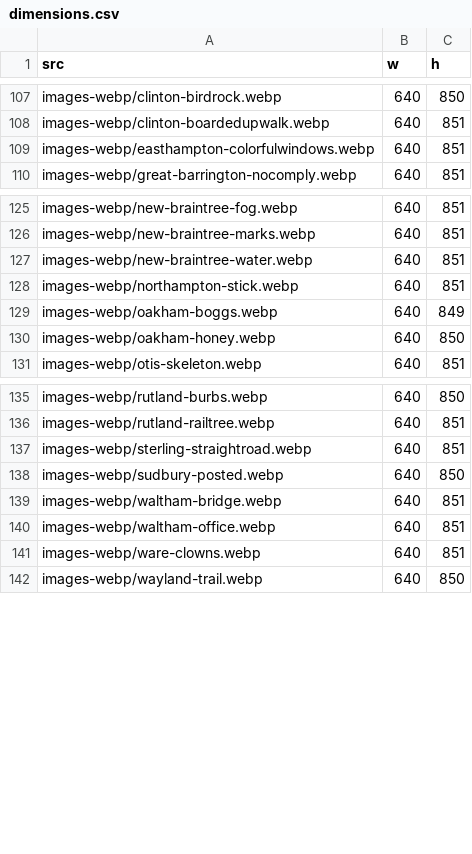
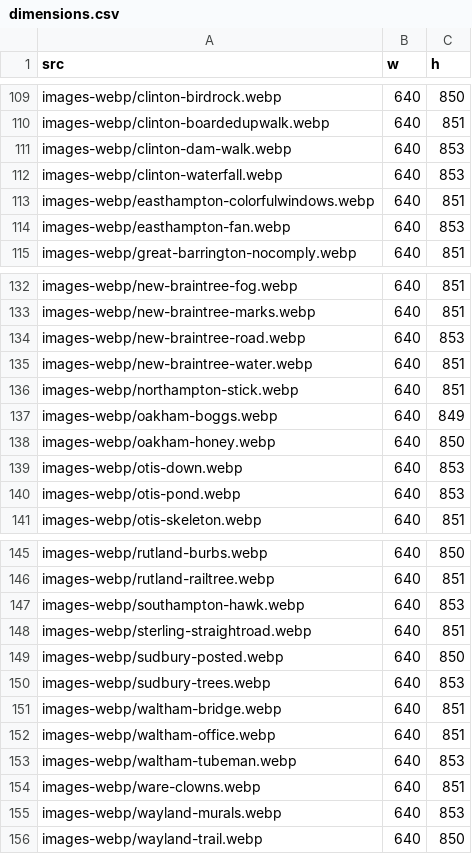
Before and after one commit to the-pudding/walkachusetts, a CSV file: src/data/dimensions.csv, drawn as a sheet; only a part is shown, gaps mark what is left out; the diff covers the shown part only; the diff names each change by its address in the sheet, - before the commit and + after, or states it on an @@ line.

```diff
--- a/src/data/dimensions.csv
+++ b/src/data/dimensions.csv
+row 111: images-webp/clinton-dam-walk.webp | 640 | 853
+row 112: images-webp/clinton-waterfall.webp | 640 | 853
+row 114: images-webp/easthampton-fan.webp | 640 | 853
+row 134: images-webp/new-braintree-road.webp | 640 | 853
+row 139: images-webp/otis-down.webp | 640 | 853
+row 140: images-webp/otis-pond.webp | 640 | 853
+row 147: images-webp/southampton-hawk.webp | 640 | 853
+row 150: images-webp/sudbury-trees.webp | 640 | 853
+row 153: images-webp/waltham-tubeman.webp | 640 | 853
+row 155: images-webp/wayland-murals.webp | 640 | 853
```
Also changed, not shown: 4 added rows and 1 edited cell elsewhere in this file, 31 other files.
